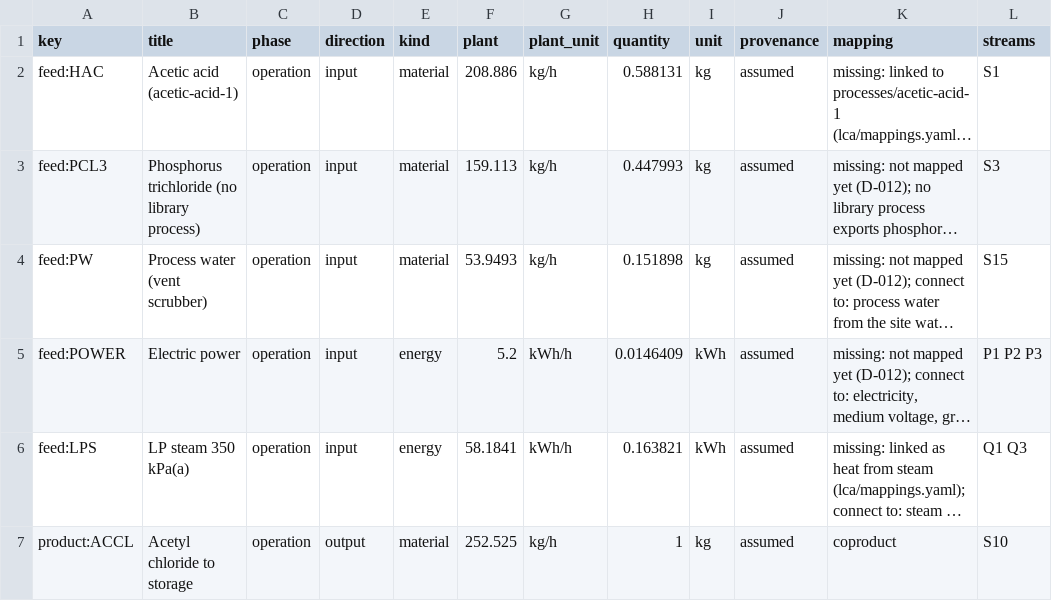
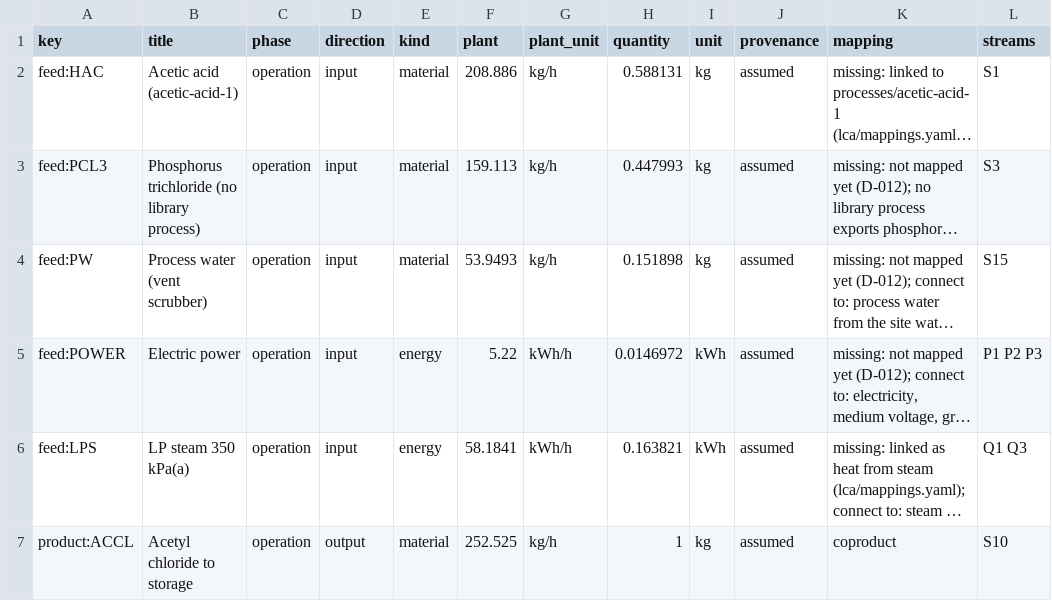
Before and after one commit to ChemE-as-Code/process-library, a CSV file: processes/acetyl-chloride-1/lca/inventory.csv, drawn as a sheet; only a part is shown; long unchanged cells end in …; the diff names each change by its address in the sheet, - before the commit and + after, or states it on an @@ line.

```diff
--- a/processes/acetyl-chloride-1/lca/inventory.csv
+++ b/processes/acetyl-chloride-1/lca/inventory.csv
-F5 (plant): 5.2
+F5 (plant): 5.22
-H5 (quantity): 0.0146409
+H5 (quantity): 0.0146972
```
Also changed, not shown: processes/acetyl-chloride-1/lca/gaps.csv, 13 other files.
